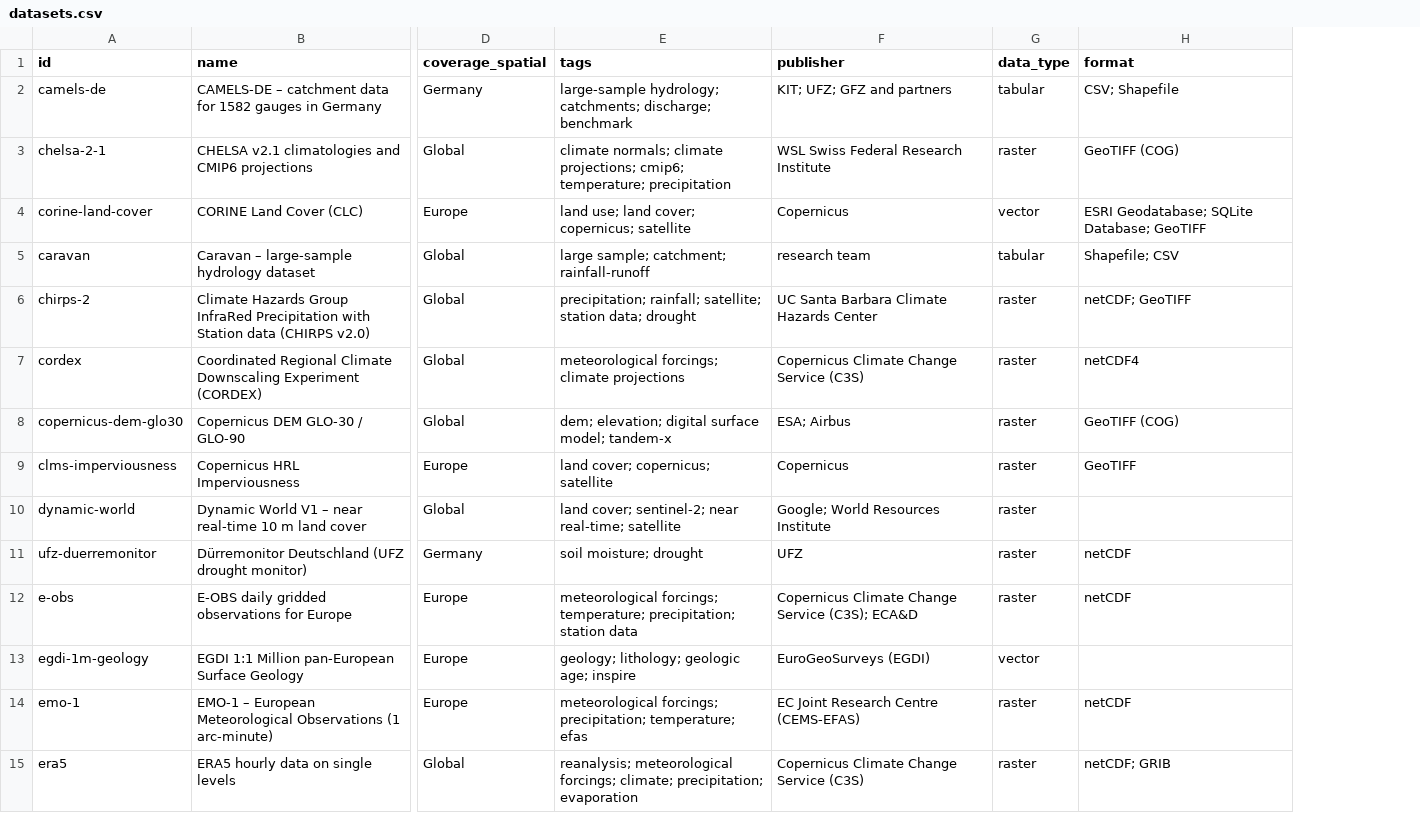
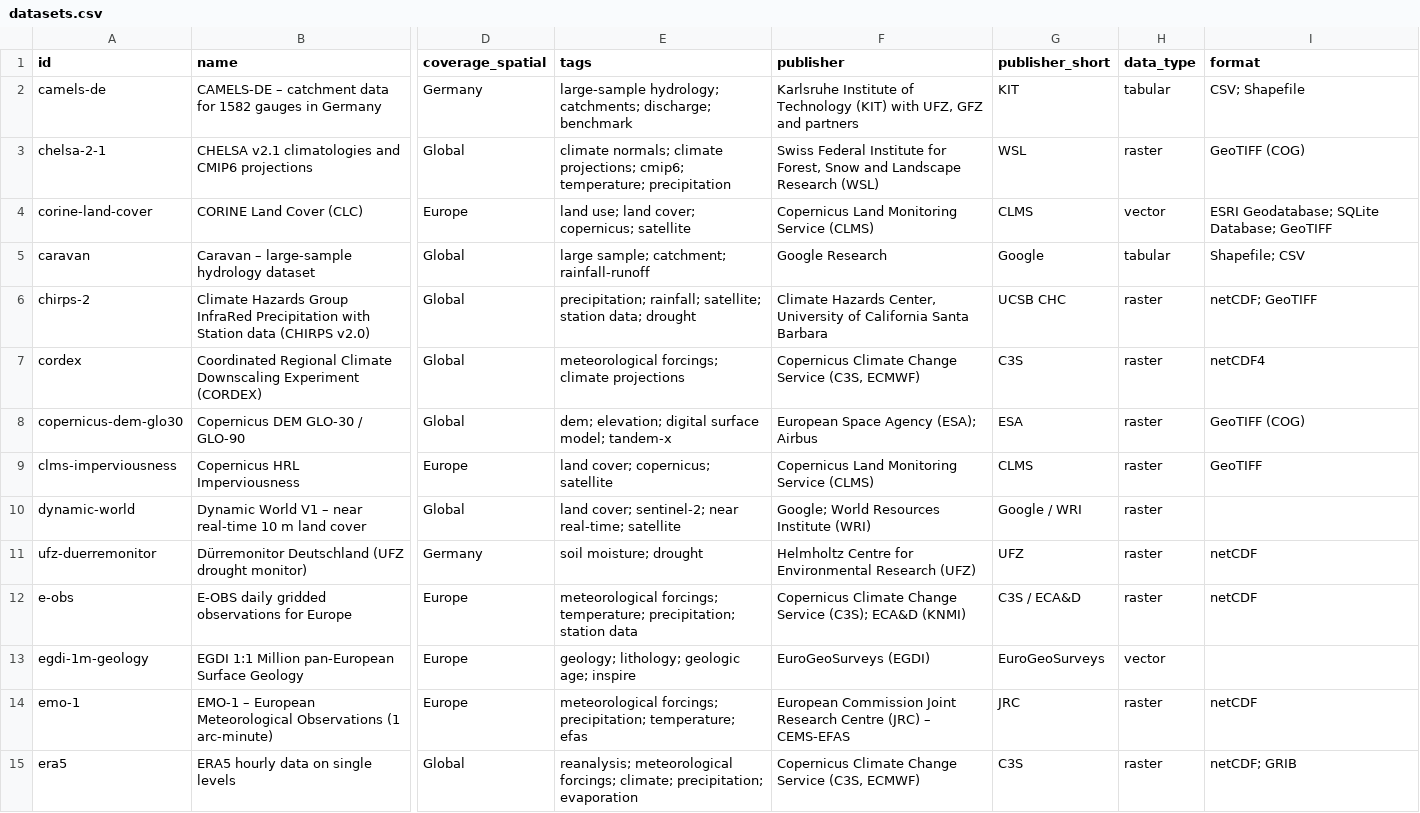
Before and after one commit to MxNl/awesome_geodata_table, a CSV file: metadata/datasets.csv, drawn as a sheet; only a part is shown, gaps mark what is left out; the diff covers the shown part only; the diff names each change by its address in the sheet, - before the commit and + after, or states it on an @@ line.

Commit message:
Publisher column and filter; normalised publishers with short names

```diff
--- a/metadata/datasets.csv
+++ b/metadata/datasets.csv
+column G (publisher_short), rows 2-15: KIT | WSL | CLMS | Google | UCSB CHC | C3S | ESA | CLMS | Google / WRI | UFZ | C3S / ECA&D | EuroGeoSurveys | JRC | C3S
-F2 (publisher): KIT; UFZ; GFZ and…
+F2 (publisher): Karlsruhe Institute of Technology (KIT) with UFZ, GFZ and…
-F3 (publisher): WSL Swiss Federal Research Institute
+F3 (publisher): Swiss Federal Institute for Forest, Snow and Landscape Research (WSL)
-F4 (publisher): Copernicus
+F4 (publisher): Copernicus Land Monitoring Service (CLMS)
-F5 (publisher): research team
+F5 (publisher): Google Research
-F6 (publisher): UC Santa Barbara Climate Hazards Center
+F6 (publisher): Climate Hazards Center, University of California Santa Barbara
-F7 (publisher): Copernicus Climate Change Service (C3S)
+F7 (publisher): Copernicus Climate Change Service (C3S, ECMWF)
-F8 (publisher): ESA; Airbus
+F8 (publisher): European Space Agency (ESA); Airbus
-F9 (publisher): Copernicus
+F9 (publisher): Copernicus Land Monitoring Service (CLMS)
-F10 (publisher): Google; World Resources Institute
+F10 (publisher): Google; World Resources Institute (WRI)
-F11 (publisher): UFZ
+F11 (publisher): Helmholtz Centre for Environmental Research (UFZ)
-F12 (publisher): …(C3S); ECA&D
+F12 (publisher): …(C3S); ECA&D (KNMI)
-F14 (publisher): EC Joint Research Centre (CEMS-EFAS)
+F14 (publisher): European Commission Joint Research Centre (JRC) – CEMS-EFAS
-F15 (publisher): Copernicus Climate Change Service (C3S)
+F15 (publisher): Copernicus Climate Change Service (C3S, ECMWF)
```
Also changed, not shown: 34 edited cells elsewhere in this file, 8 other files.
